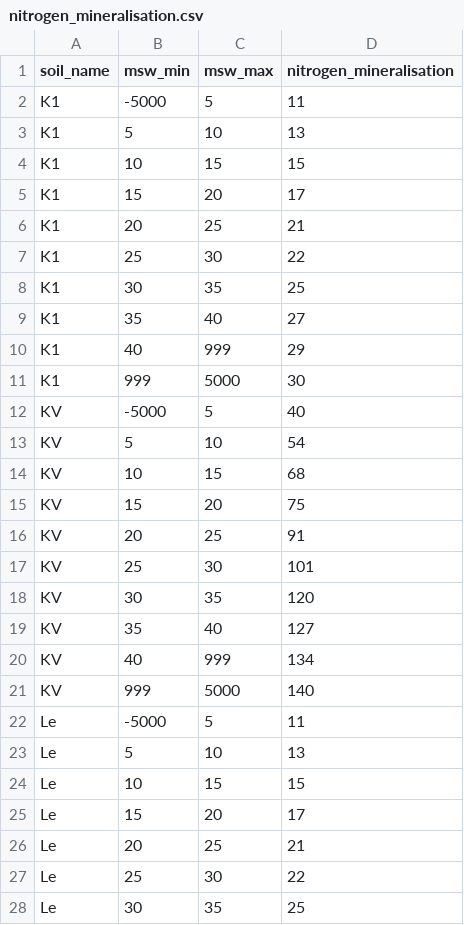
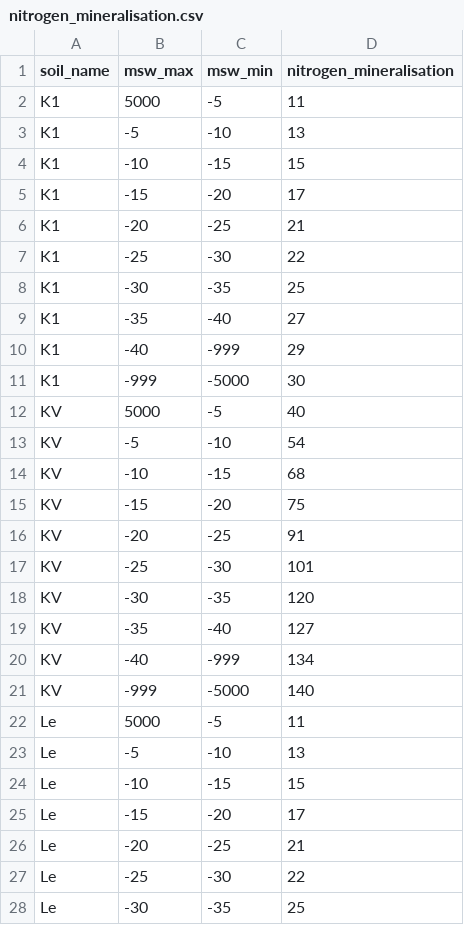
Before and after one commit to inbo/niche_vlaanderen, a CSV file: niche_vlaanderen/system_tables/nitrogen_mineralisation.csv, drawn as a sheet; only a part is shown; removed rows and columns are numbered as before the commit, all else as after; the diff covers the shown part only; the diff names each change by its address in the sheet, - before the commit and + after, or states it on an @@ line.

```diff
--- a/niche_vlaanderen/system_tables/nitrogen_mineralisation.csv
+++ b/niche_vlaanderen/system_tables/nitrogen_mineralisation.csv
-column B (msw_min), rows 2-28: -5000 | 5 | 10 | 15 | 20 | 25 | 30 | 35 | 40 | 999 | -5000 | 5 | 10 | 15 | 20 | 25 | 30 | 35 | 40 | 999 | -5000 | 5 | 10 | 15 | 20 | 25 | 30
+column C (msw_min), rows 2-28: -5 | -10 | -15 | -20 | -25 | -30 | -35 | -40 | -999 | -5000 | -5 | -10 | -15 | -20 | -25 | -30 | -35 | -40 | -999 | -5000 | -5 | -10 | -15 | -20 | -25 | -30 | -35
-B2 (msw_max): 5
+B2 (msw_max): 5000
-B3 (msw_max): 10
+B3 (msw_max): -5
-B4 (msw_max): 15
+B4 (msw_max): -10
-B5 (msw_max): 20
+B5 (msw_max): -15
-B6 (msw_max): 25
+B6 (msw_max): -20
-B7 (msw_max): 30
+B7 (msw_max): -25
-B8 (msw_max): 35
+B8 (msw_max): -30
-B9 (msw_max): 40
+B9 (msw_max): -35
-B10 (msw_max): 999
+B10 (msw_max): -40
-B11 (msw_max): 5000
+B11 (msw_max): -999
-B12 (msw_max): 5
+B12 (msw_max): 5000
-B13 (msw_max): 10
+B13 (msw_max): -5
-B14 (msw_max): 15
+B14 (msw_max): -10
-B15 (msw_max): 20
+B15 (msw_max): -15
-B16 (msw_max): 25
+B16 (msw_max): -20
-B17 (msw_max): 30
+B17 (msw_max): -25
-B18 (msw_max): 35
+B18 (msw_max): -30
-B19 (msw_max): 40
+B19 (msw_max): -35
-B20 (msw_max): 999
+B20 (msw_max): -40
-B21 (msw_max): 5000
+B21 (msw_max): -999
-B22 (msw_max): 5
+B22 (msw_max): 5000
-B23 (msw_max): 10
+B23 (msw_max): -5
-B24 (msw_max): 15
+B24 (msw_max): -10
-B25 (msw_max): 20
+B25 (msw_max): -15
-B26 (msw_max): 25
+B26 (msw_max): -20
-B27 (msw_max): 30
+B27 (msw_max): -25
-B28 (msw_max): 35
+B28 (msw_max): -30
```
Also changed, not shown: 105 edited cells elsewhere in this file, niche_vlaanderen/system_tables/niche_vegetation.csv.
